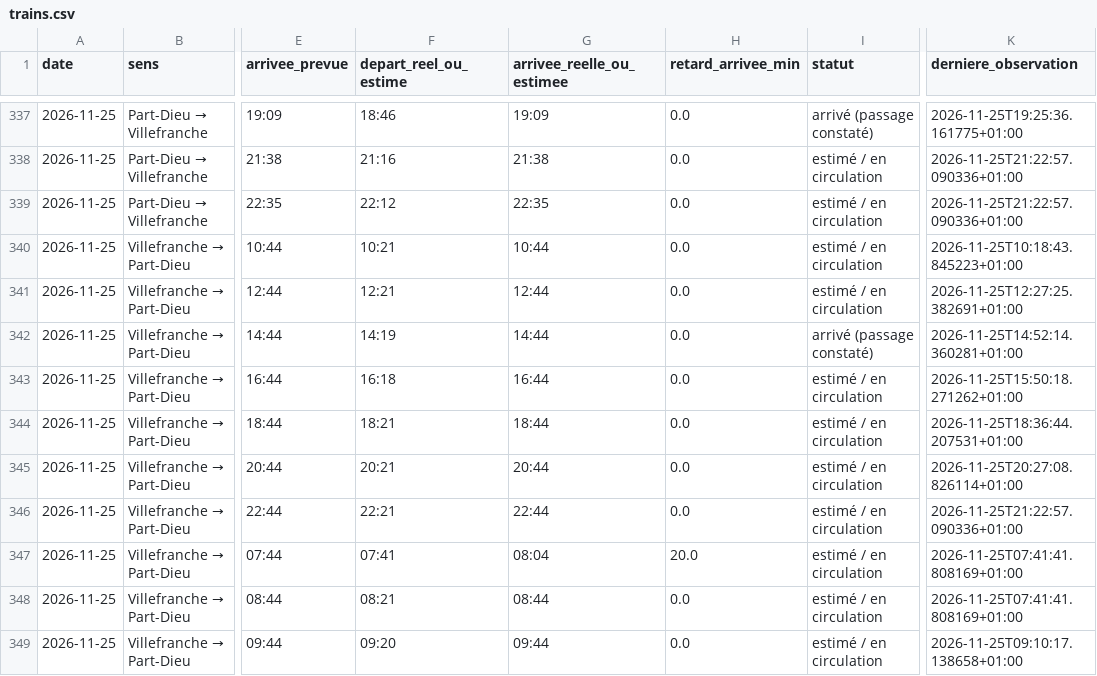
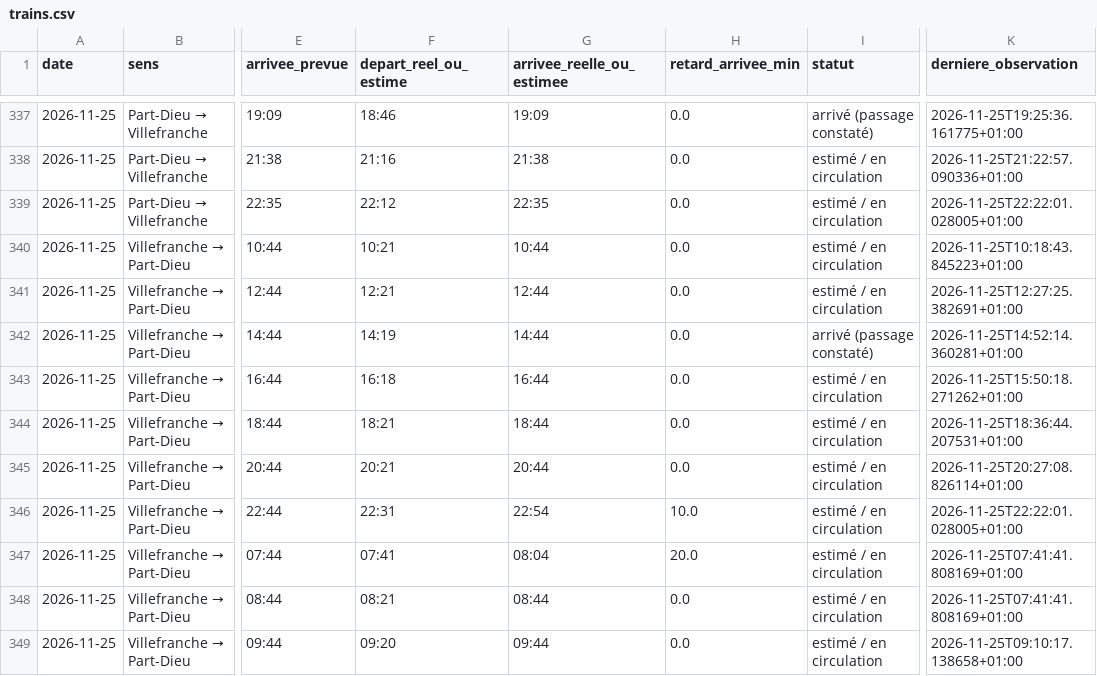
Before and after one commit to alexandretardy3-star/suivi-ter-villefranche-lyon, a CSV file: data/trains.csv, drawn as a sheet; only a part is shown, gaps mark what is left out; the diff names each change by its address in the sheet, - before the commit and + after, or states it on an @@ line.

Commit message:
Mise à jour TER

```diff
--- a/data/trains.csv
+++ b/data/trains.csv
-K339 (derniere_observation): 2026-11-25T21:22:57.090336+01:00
+K339 (derniere_observation): 2026-11-25T22:22:01.028005+01:00
-F346 (depart_reel_ou_estime): 22:21
+F346 (depart_reel_ou_estime): 22:31
-G346 (arrivee_reelle_ou_estimee): 22:44
+G346 (arrivee_reelle_ou_estimee): 22:54
-H346 (retard_arrivee_min): 0.0
+H346 (retard_arrivee_min): 10.0
-K346 (derniere_observation): 2026-11-25T21:22:57.090336+01:00
+K346 (derniere_observation): 2026-11-25T22:22:01.028005+01:00
```
